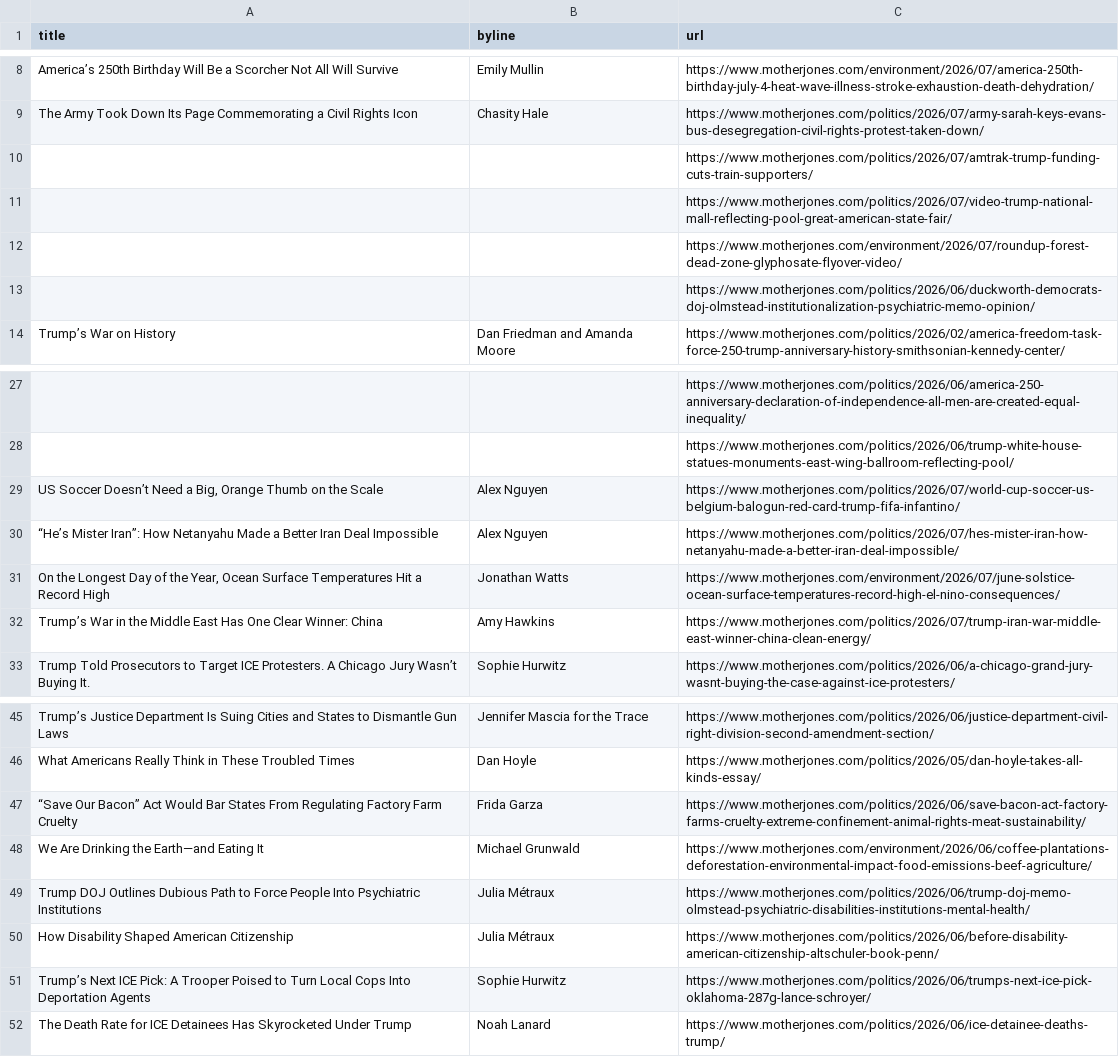
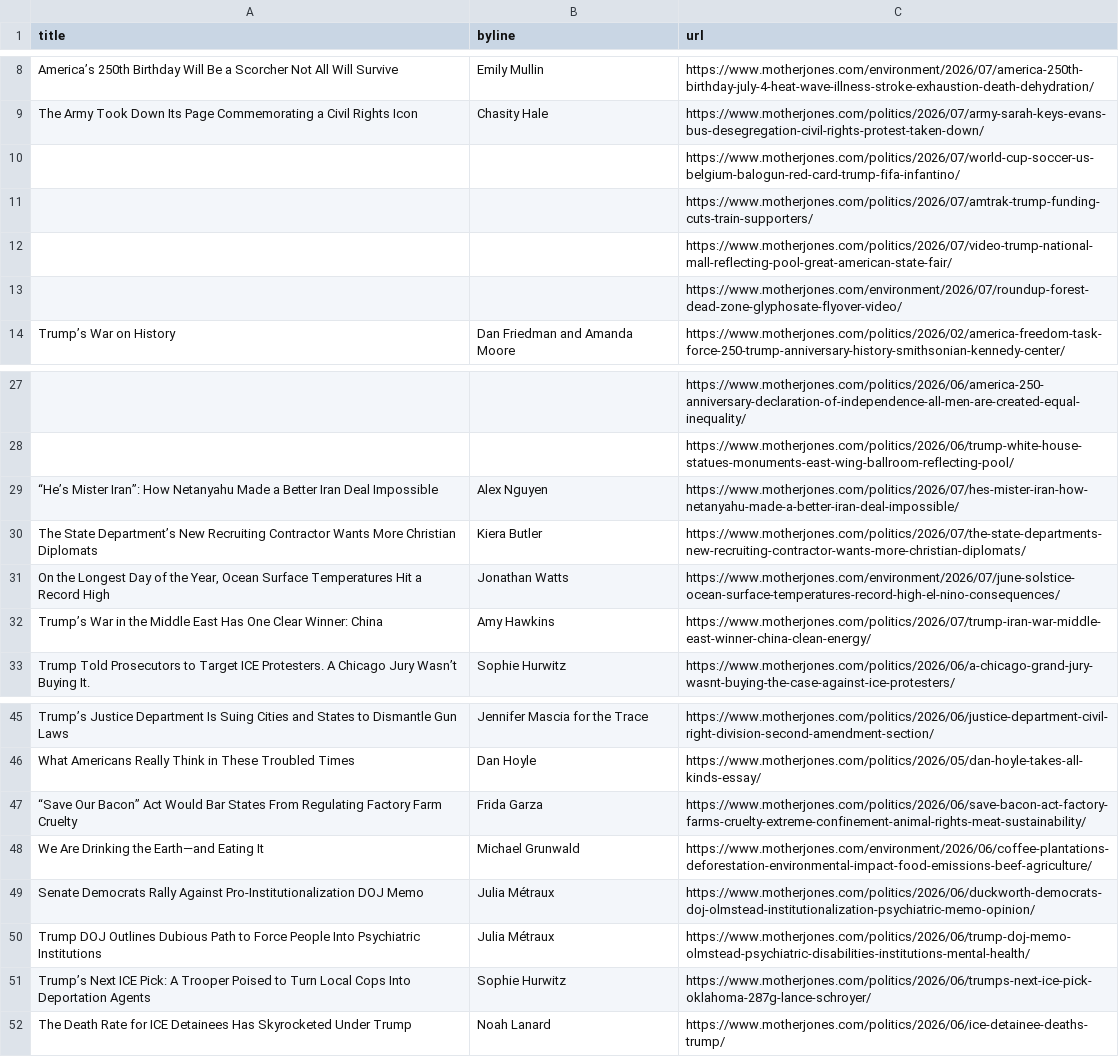
Before and after one commit to abslede/autoscraper, a CSV file: mojo-headlines.csv, drawn as a sheet; only a part is shown, gaps mark what is left out; removed rows and columns are numbered as before the commit, all else as after; the diff names each change by its address in the sheet, - before the commit and + after, or states it on an @@ line.

```diff
--- a/mojo-headlines.csv
+++ b/mojo-headlines.csv
+row 10:  |  | https://www.motherjones.com/politics/2026/07/world-cup-soccer-us-belgium-balogun-red-card-trump-fifa-infantino/
-row 13:  |  | https://www.motherjones.com/politics/2026/06/duckworth-democrats-doj-olmstead-institutionalization-psychiatric-memo-opinion/
-row 29: US Soccer Doesn’t Need a Big, Orange Thumb on the Scale | Alex Nguyen | https://www.motherjones.com/politics/2026/07/world-cup-soccer-us-belgium-balogun-red-card-trump-fifa-infantino/
+row 30: The State Department’s New Recruiting Contractor Wants More Christian Diplomats | Kiera Butler | https://www.motherjones.com/politics/2026/07/the-state-departments-new-recruiting-contractor-wants-more-christian-diplomats/
+row 49: Senate Democrats Rally Against Pro-Institutionalization DOJ Memo | Julia Métraux | https://www.motherjones.com/politics/2026/06/duckworth-democrats-doj-olmstead-institutionalization-psychiatric-memo-opinion/
-row 50: How Disability Shaped American Citizenship | Julia Métraux | https://www.motherjones.com/politics/2026/06/before-disability-american-citizenship-altschuler-book-penn/
```
